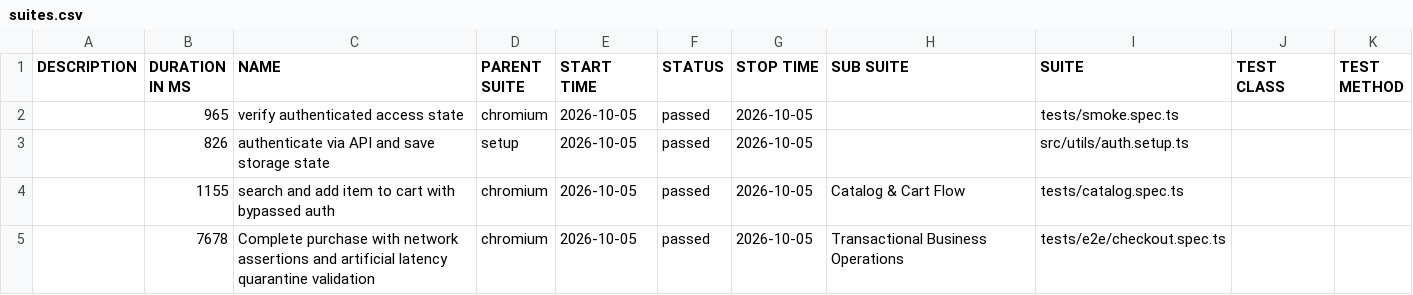
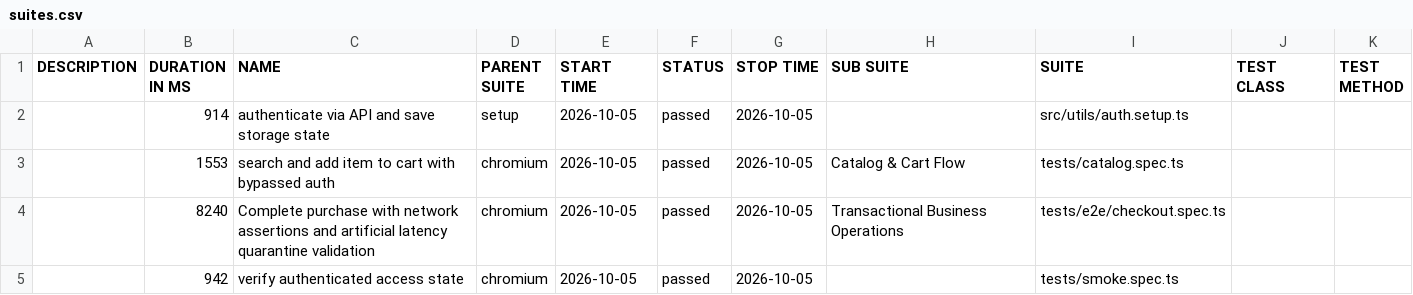
Before and after one commit to dannyc7765/juice-shop-automation-harness, a CSV file: data/suites.csv, drawn as a sheet.

```diff
--- a/data/suites.csv
+++ b/data/suites.csv
@@ -1,5 +1,5 @@
 "DESCRIPTION","DURATION IN MS","NAME","PARENT SUITE","START TIME","STATUS","STOP TIME","SUB SUITE","SUITE","TEST CLASS","TEST METHOD"
-"","965","verify authenticated access state","chromium","2026-10-05","passed","2026-10-05","","tests/smoke.spec.ts","",""
-"","826","authenticate via API and save storage state","setup","2026-10-05","passed","2026-10-05","","src/utils/auth.setup.ts","",""
-"","1155","search and add item to cart with bypassed auth","chromium","2026-10-05","passed","2026-10-05","Catalog & Cart Flow","tests/catalog.spec.ts","",""
-"","7678","Complete purchase with network assertions and artificial latency quarantine validation","chromium","2026-10-05","passed","2026-10-05","Transactional Business Operations","tests/e2e/checkout.spec.ts","",""
+"","914","authenticate via API and save storage state","setup","2026-10-05","passed","2026-10-05","","src/utils/auth.setup.ts","",""
+"","1553","search and add item to cart with bypassed auth","chromium","2026-10-05","passed","2026-10-05","Catalog & Cart Flow","tests/catalog.spec.ts","",""
+"","8240","Complete purchase with network assertions and artificial latency quarantine validation","chromium","2026-10-05","passed","2026-10-05","Transactional Business Operations","tests/e2e/checkout.spec.ts","",""
+"","942","verify authenticated access state","chromium","2026-10-05","passed","2026-10-05","","tests/smoke.spec.ts","",""
```
Also changed, not shown: 38 other files.
